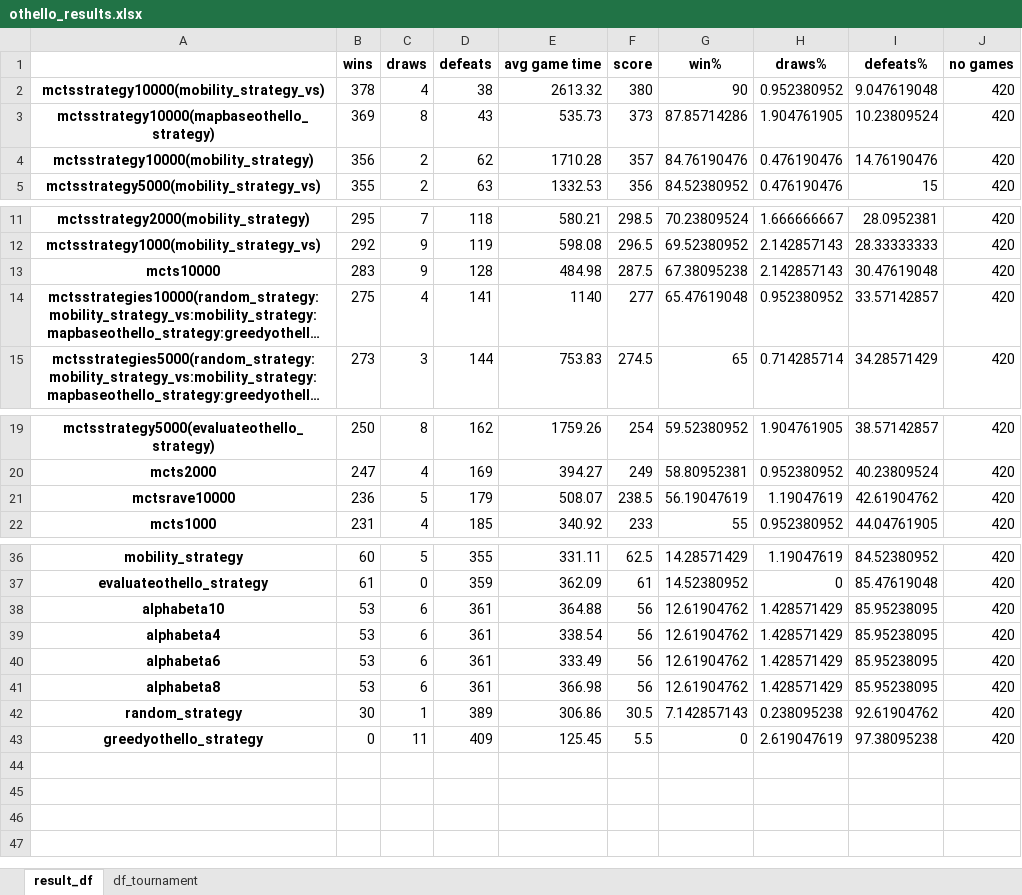
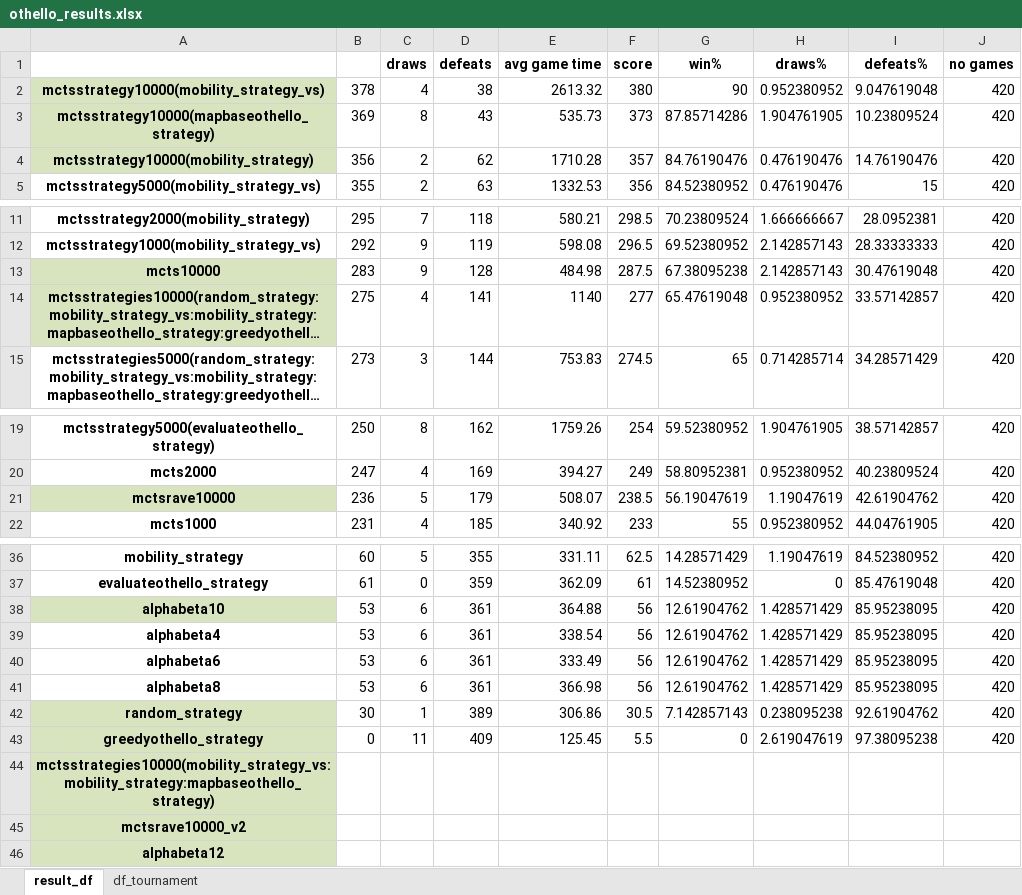
Before and after one commit to Walczi123/Enriching-the-Monte-Carlo-Tree-Search-Algorithm, an Excel workbook: results_processing/othello_results.xlsx, sheet result_df, drawn as a sheet; only a part is shown, gaps mark what is left out; long unchanged cells end in …; values as stored, in another font and other column widths than the file's, no borders; the diff names each change by its address in the sheet, - before the commit and + after, or states it on an @@ line.

```diff
--- a/results_processing/othello_results.xlsx (sheet result_df)
+++ b/results_processing/othello_results.xlsx (sheet result_df)
-B1: wins
+B1: (empty)
-A2:A4 fill: none
+A2:A4 fill: #D7E4BD
-A13:A14 fill: none
+A13:A14 fill: #D7E4BD
-A21 fill: none
+A21 fill: #D7E4BD
-A38 fill: none
+A38 fill: #D7E4BD
-A42:A43 fill: none
+A42:A43 fill: #D7E4BD
+row 44: mctsstrategies10000(mobility_strategy_vs:mobility_strategy:mapbaseothello_strategy)
+row 45: mctsrave10000_v2
+row 46: alphabeta12
```
Also changed, not shown: results_processing/hex_results.xlsx, 6 other files.
